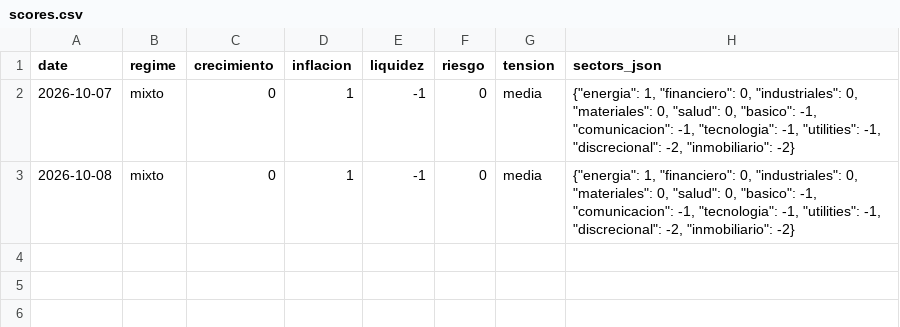
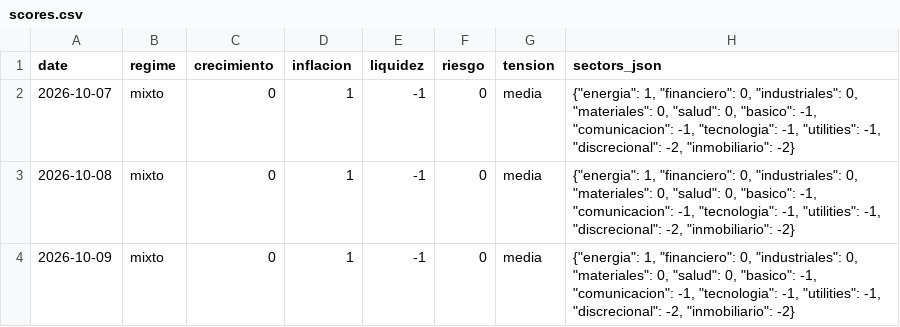
Before and after one commit to jmm-mlg/Macro-daily, a CSV file: data/scores.csv, drawn as a sheet.

```diff
--- a/data/scores.csv
+++ b/data/scores.csv
@@ -3 +3,2 @@ date,regime,crecimiento,inflacion,liquidez,riesgo,tension,sectors_json
 2026-10-08,mixto,0,1,-1,0,media,"{""energia"": 1, ""financiero"": 0, ""industriales"": 0, ""materiales"": 0, ""salud"": 0, ""basico"": -1, ""comunicacion"": -1, ""tecnologia"": -1, ""utilities"": -1, ""discrecional"": -2, ""inmobiliario"": -2}"
+2026-10-09,mixto,0,1,-1,0,media,"{""energia"": 1, ""financiero"": 0, ""industriales"": 0, ""materiales"": 0, ""salud"": 0, ""basico"": -1, ""comunicacion"": -1, ""tecnologia"": -1, ""utilities"": -1, ""discrecional"": -2, ""inmobiliario"": -2}"
```
Also changed, not shown: data/history.csv, 9 other files.
